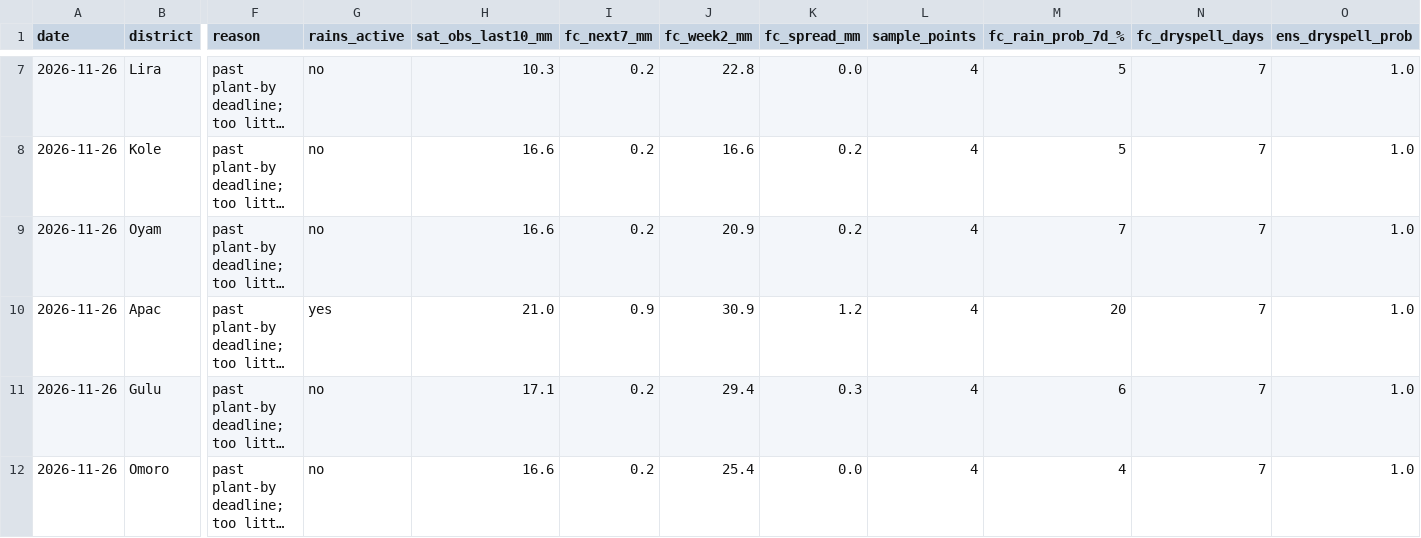
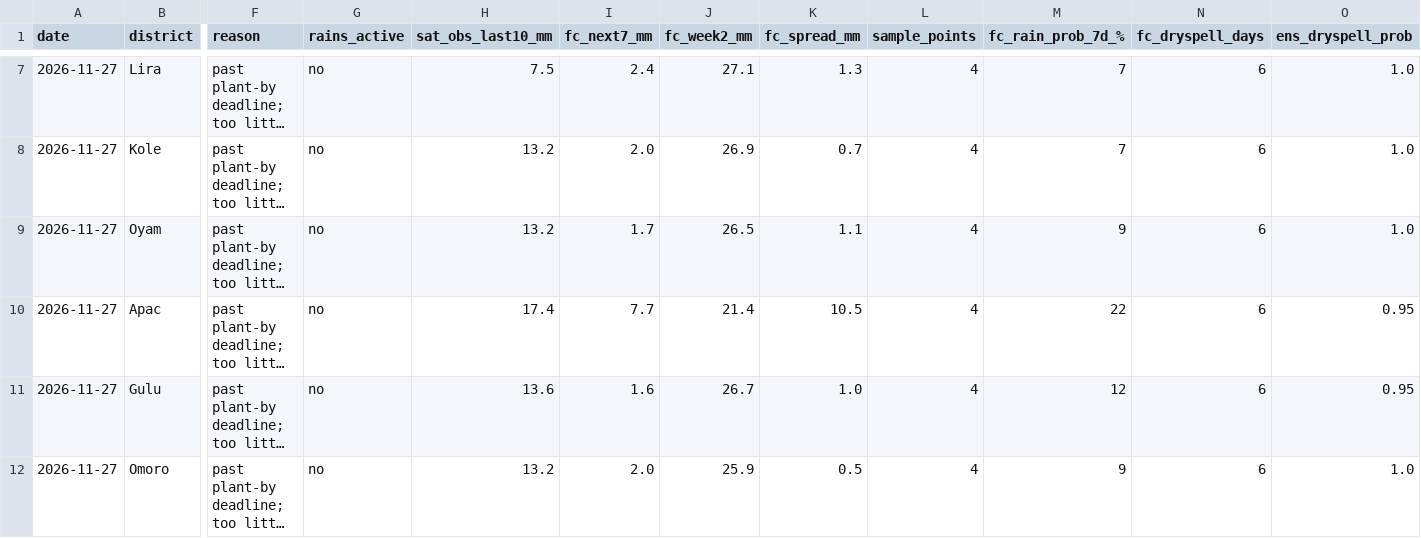
Before and after one commit to ugandaloveit/planting-monitor, a CSV file: planting_monitor_out/status_today.csv, drawn as a sheet; only a part is shown, gaps mark what is left out; long unchanged cells end in …; the diff covers the shown part only; the diff names each change by its address in the sheet, - before the commit and + after, or states it on an @@ line.

```diff
--- a/planting_monitor_out/status_today.csv
+++ b/planting_monitor_out/status_today.csv
-A7:A12 (date): 2026-11-26
+A7:A12 (date): 2026-11-27
-H7 (sat_obs_last10_mm): 10.3
+H7 (sat_obs_last10_mm): 7.5
-I7 (fc_next7_mm): 0.2
+I7 (fc_next7_mm): 2.4
-J7 (fc_week2_mm): 22.8
+J7 (fc_week2_mm): 27.1
-K7 (fc_spread_mm): 0.0
+K7 (fc_spread_mm): 1.3
-M7:M8 (fc_rain_prob_7d_%): 5
+M7:M8 (fc_rain_prob_7d_%): 7
-N7:N12 (fc_dryspell_days): 7
+N7:N12 (fc_dryspell_days): 6
-H8:H9 (sat_obs_last10_mm): 16.6
+H8:H9 (sat_obs_last10_mm): 13.2
-I8 (fc_next7_mm): 0.2
+I8 (fc_next7_mm): 2.0
-J8 (fc_week2_mm): 16.6
+J8 (fc_week2_mm): 26.9
-K8 (fc_spread_mm): 0.2
+K8 (fc_spread_mm): 0.7
-I9 (fc_next7_mm): 0.2
+I9 (fc_next7_mm): 1.7
-J9 (fc_week2_mm): 20.9
+J9 (fc_week2_mm): 26.5
-K9 (fc_spread_mm): 0.2
+K9 (fc_spread_mm): 1.1
-M9 (fc_rain_prob_7d_%): 7
+M9 (fc_rain_prob_7d_%): 9
-G10 (rains_active): yes
+G10 (rains_active): no
-H10 (sat_obs_last10_mm): 21.0
+H10 (sat_obs_last10_mm): 17.4
-I10 (fc_next7_mm): 0.9
+I10 (fc_next7_mm): 7.7
-J10 (fc_week2_mm): 30.9
+J10 (fc_week2_mm): 21.4
-K10 (fc_spread_mm): 1.2
+K10 (fc_spread_mm): 10.5
-M10 (fc_rain_prob_7d_%): 20
+M10 (fc_rain_prob_7d_%): 22
-O10:O11 (ens_dryspell_prob): 1.0
+O10:O11 (ens_dryspell_prob): 0.95
-H11 (sat_obs_last10_mm): 17.1
+H11 (sat_obs_last10_mm): 13.6
-I11 (fc_next7_mm): 0.2
+I11 (fc_next7_mm): 1.6
-J11 (fc_week2_mm): 29.4
+J11 (fc_week2_mm): 26.7
-K11 (fc_spread_mm): 0.3
+K11 (fc_spread_mm): 1.0
-M11 (fc_rain_prob_7d_%): 6
+M11 (fc_rain_prob_7d_%): 12
-H12 (sat_obs_last10_mm): 16.6
+H12 (sat_obs_last10_mm): 13.2
-I12 (fc_next7_mm): 0.2
+I12 (fc_next7_mm): 2.0
-J12 (fc_week2_mm): 25.4
+J12 (fc_week2_mm): 25.9
-K12 (fc_spread_mm): 0.0
+K12 (fc_spread_mm): 0.5
-M12 (fc_rain_prob_7d_%): 4
+M12 (fc_rain_prob_7d_%): 9
```
Also changed, not shown: 123 edited cells elsewhere in this file, planting_monitor_out/history.csv, planting_monitor_out/power_actuals.csv, 6 other files.
